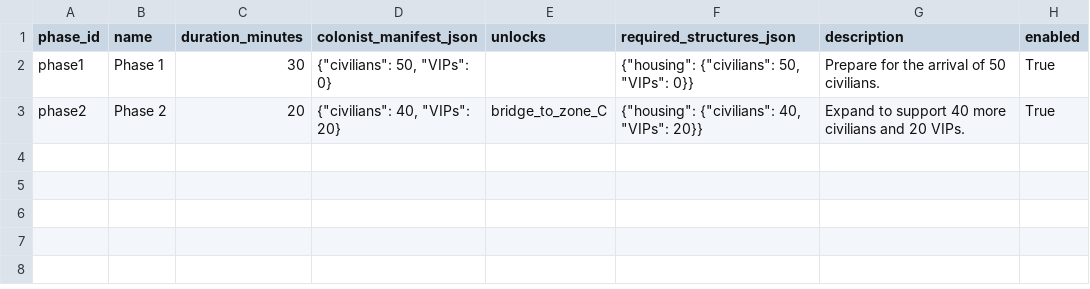
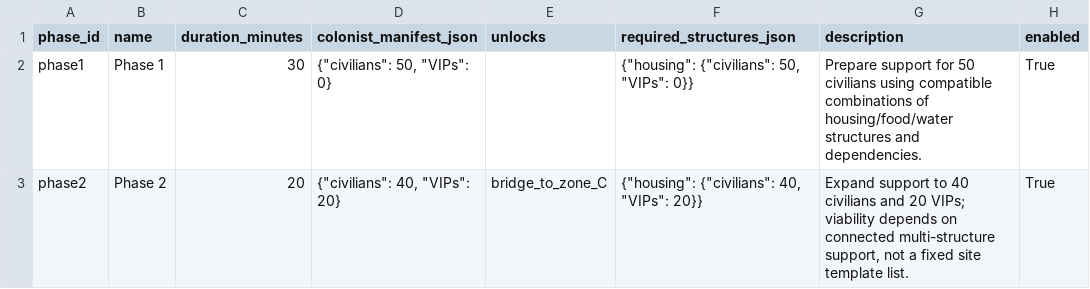
Before and after one commit to rhyse-bendell/mitm_abs_marsColony, a CSV file: config/tasks/mars_colony/phase_definitions.csv, drawn as a sheet.

```diff
--- a/config/tasks/mars_colony/phase_definitions.csv
+++ b/config/tasks/mars_colony/phase_definitions.csv
@@ -1,3 +1,3 @@
 phase_id,name,duration_minutes,colonist_manifest_json,unlocks,required_structures_json,description,enabled
-phase1,Phase 1,30,"{""civilians"": 50, ""VIPs"": 0}",,"{""housing"": {""civilians"": 50, ""VIPs"": 0}}",Prepare for the arrival of 50 civilians.,True
-phase2,Phase 2,20,"{""civilians"": 40, ""VIPs"": 20}",bridge_to_zone_C,"{""housing"": {""civilians"": 40, ""VIPs"": 20}}",Expand to support 40 more civilians and 20 VIPs.,True
+phase1,Phase 1,30,"{""civilians"": 50, ""VIPs"": 0}",,"{""housing"": {""civilians"": 50, ""VIPs"": 0}}","Prepare support for 50 civilians using compatible combinations of housing/food/water structures and dependencies.",True
+phase2,Phase 2,20,"{""civilians"": 40, ""VIPs"": 20}",bridge_to_zone_C,"{""housing"": {""civilians"": 40, ""VIPs"": 20}}","Expand support to 40 civilians and 20 VIPs; viability depends on connected multi-structure support, not a fixed site template list.",True
```
Also changed, not shown: config/tasks/mars_colony/construction_templates.csv, config/tasks/mars_colony/interaction_targets.csv, 9 other files.
